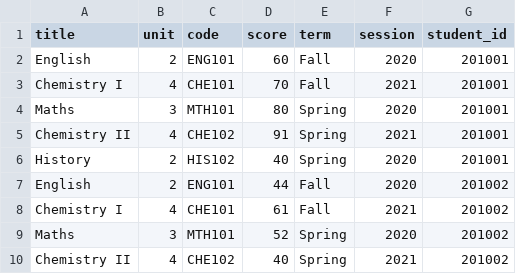
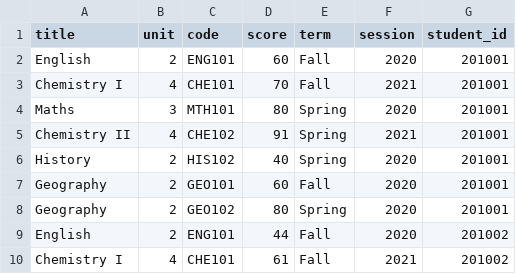
Before and after one commit to gabidoye/students_cgpa_python, a CSV file: data/course_records.csv, drawn as a sheet; only a part is shown; the shorter side is filled out with more unchanged rows; the diff names each change by its address in the sheet, - before the commit and + after, or states it on an @@ line.

Commit message:
added total_num_courses

```diff
--- a/data/course_records.csv
+++ b/data/course_records.csv
+row 7: Geography | 2 | GEO101 | 60 | Fall | 2020 | 201001
+row 8: Geography | 2 | GEO102 | 80 | Spring | 2020 | 201001
```
Also changed, not shown: 2 other files.
